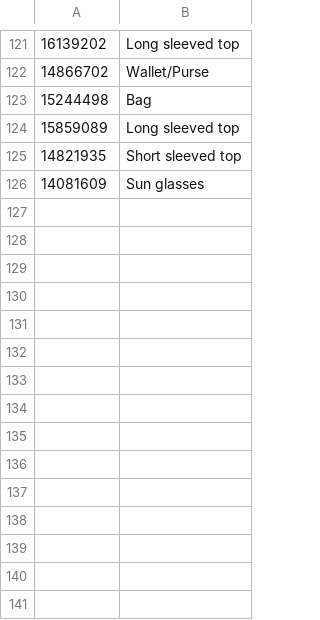
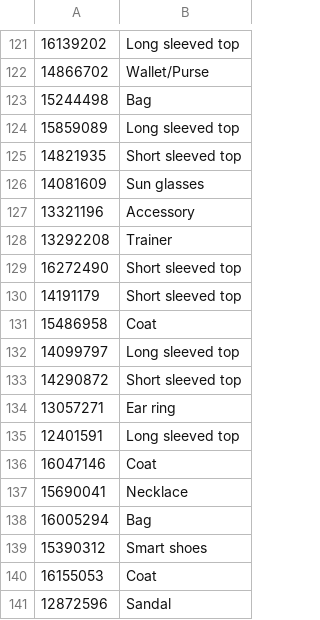
Before and after one commit to nikhil-2000/Visual-Search-Deep-Embeddings, a CSV file: labelling_images/labelled.csv, drawn as a sheet; only a part is shown, gaps mark what is left out.

```diff
--- a/labelling_images/labelled.csv
+++ b/labelling_images/labelled.csv
@@ -126 +126,16 @@
 14081609,Sun glasses
+13321196,Accessory
+13292208,Trainer
+16272490,Short sleeved top
+14191179,Short sleeved top
+15486958,Coat
+14099797,Long sleeved top
+14290872,Short sleeved top
+13057271,Ear ring
+12401591,Long sleeved top
+16047146,Coat
+15690041,Necklace
+16005294,Bag
+15390312,Smart shoes
+16155053,Coat
+12872596,Sandal
```
Also changed, not shown: 1 other file.
